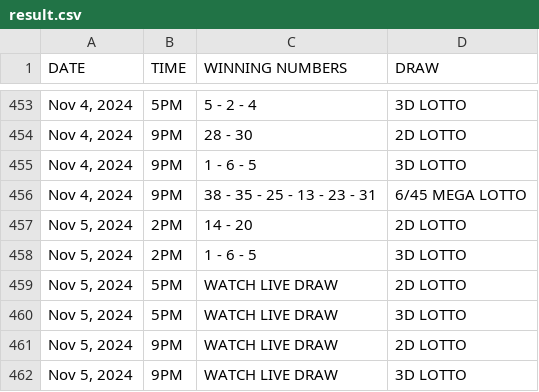
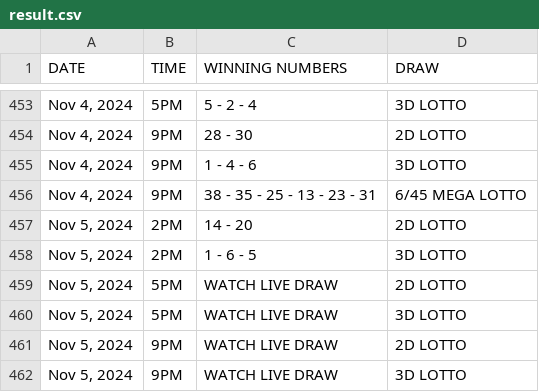
Before and after one commit to David-Monreal/lrsphilippinesofficial, a CSV file: csv/result.csv, drawn as a sheet; only a part is shown, gaps mark what is left out.

Commit message:
Update result.csv

```diff
--- a/csv/result.csv
+++ b/csv/result.csv
@@ -454,3 +454,3 @@ DATE,TIME,WINNING NUMBERS,DRAW
 "Nov 4, 2024",9PM,28 - 30,2D LOTTO
-"Nov 4, 2024",9PM,1 - 6 - 5,3D LOTTO
+"Nov 4, 2024",9PM,1 - 4 - 6,3D LOTTO
 "Nov 4, 2024",9PM,38 - 35 - 25 - 13 - 23 - 31,6/45 MEGA LOTTO
```
